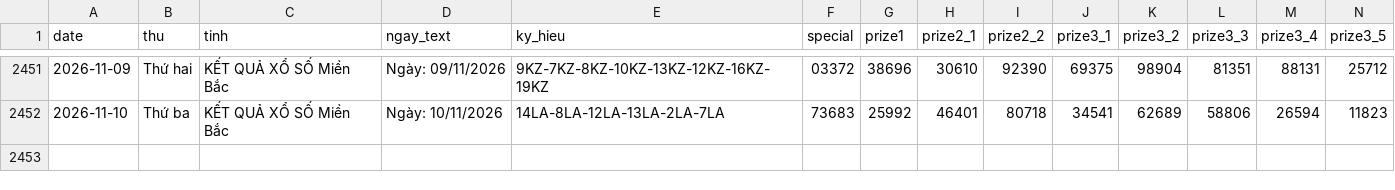
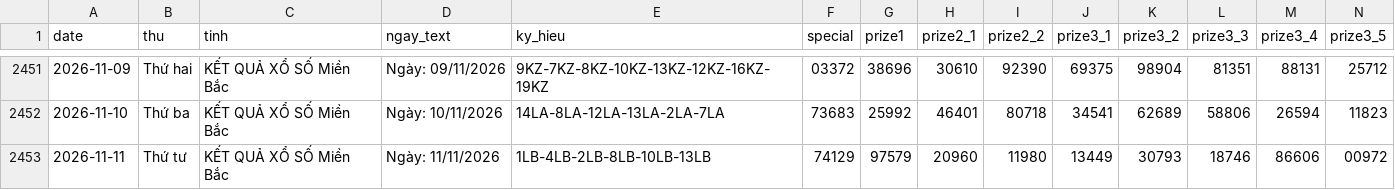
Before and after one commit to tuanseo5t-alt/xsmb-analysis, a CSV file: data/xsmb.csv, drawn as a sheet; only a part is shown, gaps mark what is left out; rows hold the shown columns only; the diff names each change by its address in the sheet, - before the commit and + after, or states it on an @@ line.

```diff
--- a/data/xsmb.csv
+++ b/data/xsmb.csv
+row 2453: 2026-11-11 | Thứ tư | KẾT QUẢ XỔ SỐ Miền Bắc | Ngày: 11/11/2026 | 1LB-4LB-2LB-8LB-10LB-13LB | 74129 | 97579 | 20960 | 11980 | 13449 | 30793 | 18746 | 86606 | 00972
```
Also changed, not shown: data/xsmb-2-digits.csv, data/xsmb-sparse.csv, 14 other files.
